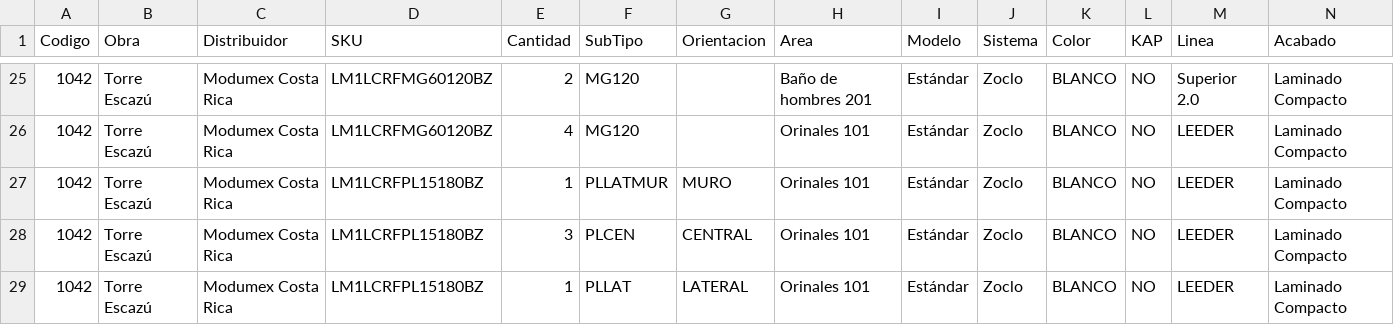
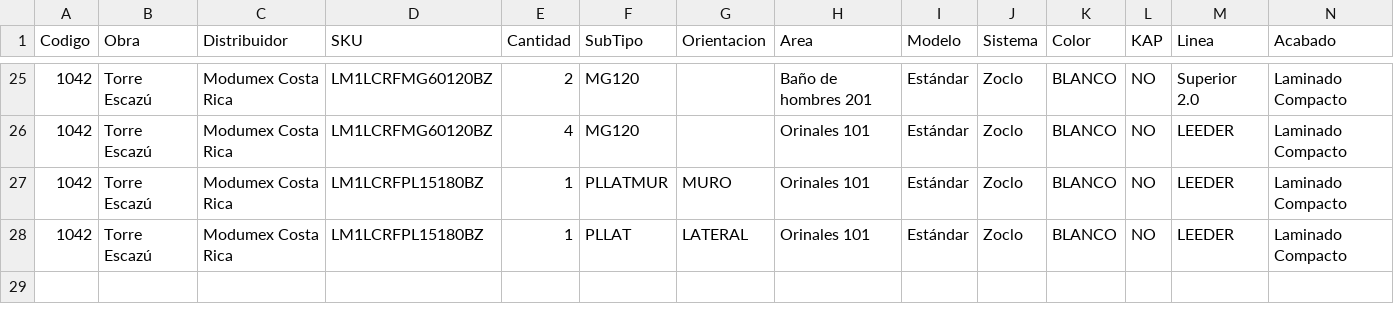
Before and after one commit to MODUMEX/constructor-planos, a CSV file: OC-1042-Torre-Escazú.csv, drawn as a sheet; only a part is shown, gaps mark what is left out; rows hold the shown columns only; the diff names each change by its address in the sheet, - before the commit and + after, or states it on an @@ line.

Commit message:
Entre dos orinales va solo la mampara, no pilastra; v2.3.1
Confirmado por Dayanna. Se aplica en los dos lugares donde importaba:

- El buscador ya no cuenta pilastra en esas fronteras: las internas son
  cabinas-1 menos las fronteras orinal-orinal.
- La lista de piezas ya no emite PLCEN entre dos cabinas de tipo orinal.

Efecto medido en la muestra: el area de orinales paso de 5 pilastras (1 MUR +
3 CEN + 1 LAT) a 2 (solo los extremos), mas sus 4 mamparas. Eran tres pilastras
de mas en cada area de orinales, en cada orden de compra.

En V1 las dos ramas se contradecian: la de PMR descontaba esas fronteras con el
comentario "entre 2 mingitorios NO va pilastra" y la general no. La correcta es
la primera.

El banco de pruebas sigue reproduciendo los dos despieces reales.

```diff
--- a/OC-1042-Torre-Escazú.csv
+++ b/OC-1042-Torre-Escazú.csv
-row 28: 1042 | Torre Escazú | Modumex Costa Rica | LM1LCRFPL15180BZ | 3 | PLCEN | CENTRAL | Orinales 101 | Estándar | Zoclo | BLANCO | NO | LEEDER | Laminado Compacto
```
Also changed, not shown: 5 other files.
